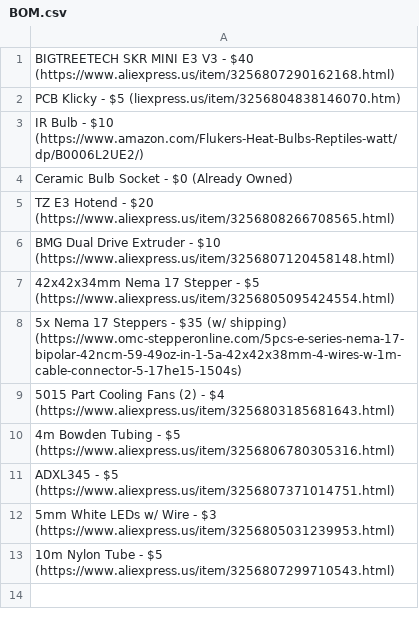
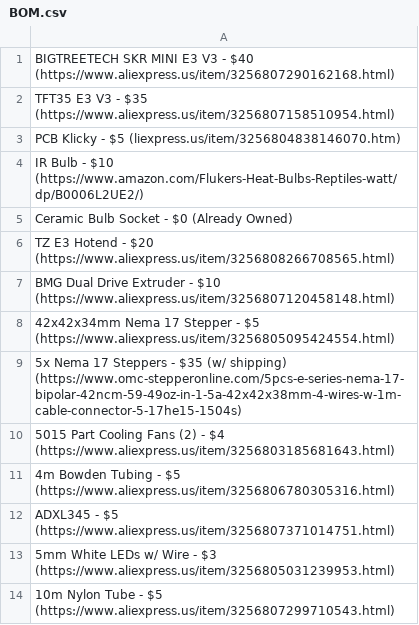
Before and after one commit to Firestorm108/Crucible, a CSV file: BOM.csv, drawn as a sheet; the diff names each change by its address in the sheet, - before the commit and + after, or states it on an @@ line.

Commit message:
Update BOM.csv

```diff
--- a/BOM.csv
+++ b/BOM.csv
+row 2: TFT35 E3 V3 - $35 (https://www.aliexpress.us/item/3256807158510954.html)
```
